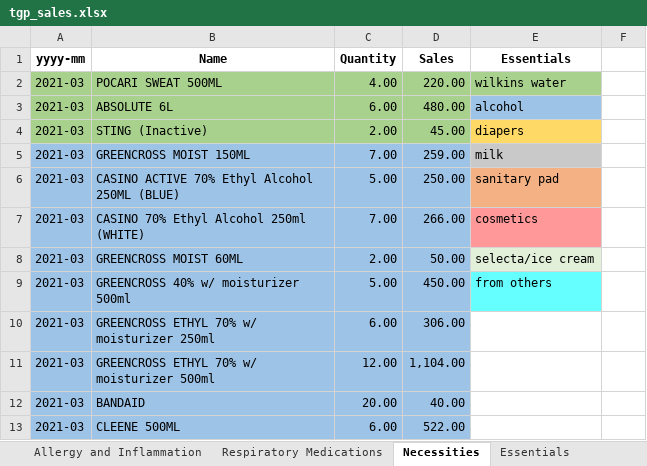
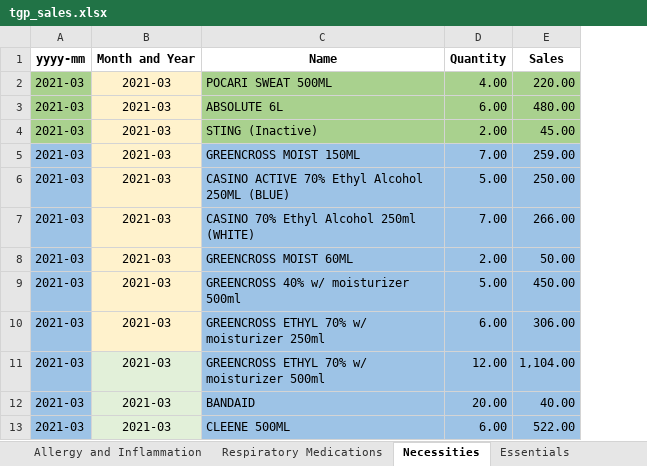
Before and after one commit to f9ki3/theGenericPharmacy, an Excel workbook: documents/excel_new_data_source/tgp_sales.xlsx, sheet Necessities, drawn as a sheet; only a part is shown; values as stored, in another font and other column widths than the file's, no borders; removed rows and columns are numbered as before the commit, all else as after; the diff names each change by its address in the sheet, - before the commit and + after, or states it on an @@ line.

```diff
--- a/documents/excel_new_data_source/tgp_sales.xlsx (sheet Necessities)
+++ b/documents/excel_new_data_source/tgp_sales.xlsx (sheet Necessities)
+column B (Month and Year), rows 2-13: all 2021-03
-column E (Essentials), rows 2-9: wilkins water | alcohol | diapers | milk | sanitary pad | cosmetics | selecta/ice cream | from others
-column F, empty
```
Also changed, not shown: sheet Respiratory Medications, sheet Metabolic Disorders Medications, sheet Essentials, sheet Gastrointestinal Medication, sheet CardioVascular, sheet Neurological Medications, 6 more sheets, 6 other files.
